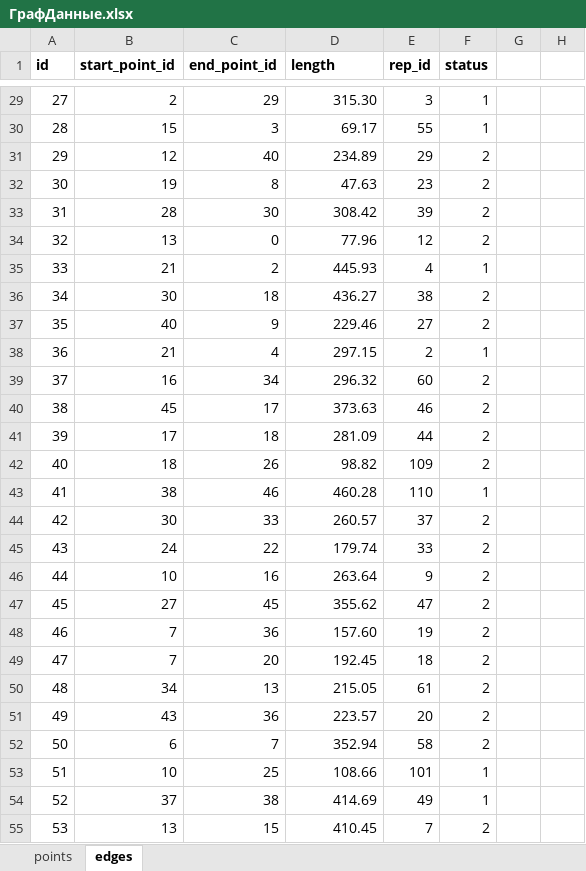
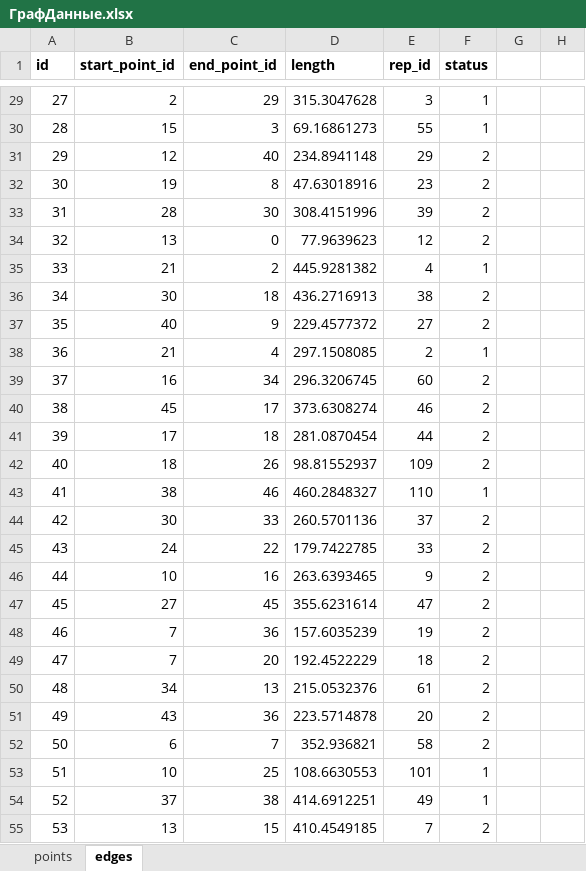
Before and after one commit to sttie/ldt-rosatom, an Excel workbook: dataset/ГрафДанные.xlsx, sheet edges, drawn as a sheet; only a part is shown, gaps mark what is left out; values as stored, in another font and other column widths than the file's, no borders; the diff covers the shown part only; the diff names each change by its address in the sheet, - before the commit and + after, or states it on an @@ line.

```diff
--- a/dataset/ГрафДанные.xlsx (sheet edges)
+++ b/dataset/ГрафДанные.xlsx (sheet edges)
-D29 (length): 315.30
+D29 (length): 315.3047628
-D30 (length): 69.17
+D30 (length): 69.16861273
-D31 (length): 234.89
+D31 (length): 234.8941148
-D32 (length): 47.63
+D32 (length): 47.63018916
-D33 (length): 308.42
+D33 (length): 308.4151996
-D34 (length): 77.96
+D34 (length): 77.9639623
-D35 (length): 445.93
+D35 (length): 445.9281382
-D36 (length): 436.27
+D36 (length): 436.2716913
-D37 (length): 229.46
+D37 (length): 229.4577372
-D38 (length): 297.15
+D38 (length): 297.1508085
-D39 (length): 296.32
+D39 (length): 296.3206745
-D40 (length): 373.63
+D40 (length): 373.6308274
-D41 (length): 281.09
+D41 (length): 281.0870454
-D42 (length): 98.82
+D42 (length): 98.81552937
-D43 (length): 460.28
+D43 (length): 460.2848327
-D44 (length): 260.57
+D44 (length): 260.5701136
-D45 (length): 179.74
+D45 (length): 179.7422785
-D46 (length): 263.64
+D46 (length): 263.6393465
-D47 (length): 355.62
+D47 (length): 355.6231614
-D48 (length): 157.60
+D48 (length): 157.6035239
-D49 (length): 192.45
+D49 (length): 192.4522229
-D50 (length): 215.05
+D50 (length): 215.0532376
-D51 (length): 223.57
+D51 (length): 223.5714878
-D52 (length): 352.94
+D52 (length): 352.936821
-D53 (length): 108.66
+D53 (length): 108.6630553
-D54 (length): 414.69
+D54 (length): 414.6912251
-D55 (length): 410.45
+D55 (length): 410.4549185
```
Also changed, not shown: 46 edited cells elsewhere in this sheet, sheet points.
